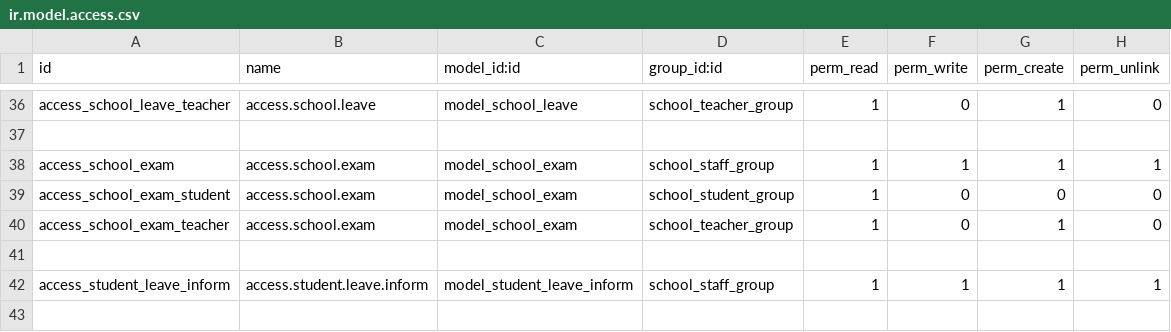
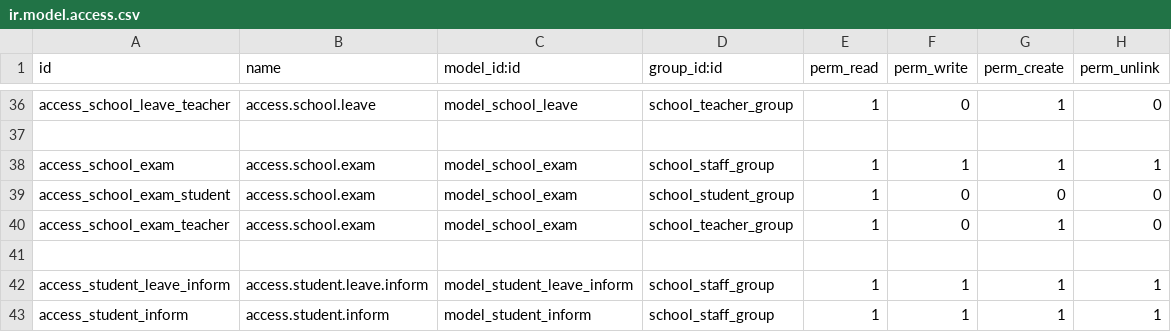
Before and after one commit to Saniya-Mathew/school_management, a CSV file: security/ir.model.access.csv, drawn as a sheet; only a part is shown, gaps mark what is left out.

```diff
--- a/security/ir.model.access.csv
+++ b/security/ir.model.access.csv
@@ -42 +42,2 @@ access_school_exam_teacher,access.school.exam,model_school_exam,school_teacher_g
 access_student_leave_inform,access.student.leave.inform,model_student_leave_inform,school_staff_group,1,1,1,1
+access_student_inform,access.student.inform,model_student_inform,school_staff_group,1,1,1,1
```
Also changed, not shown: 16 other files.
